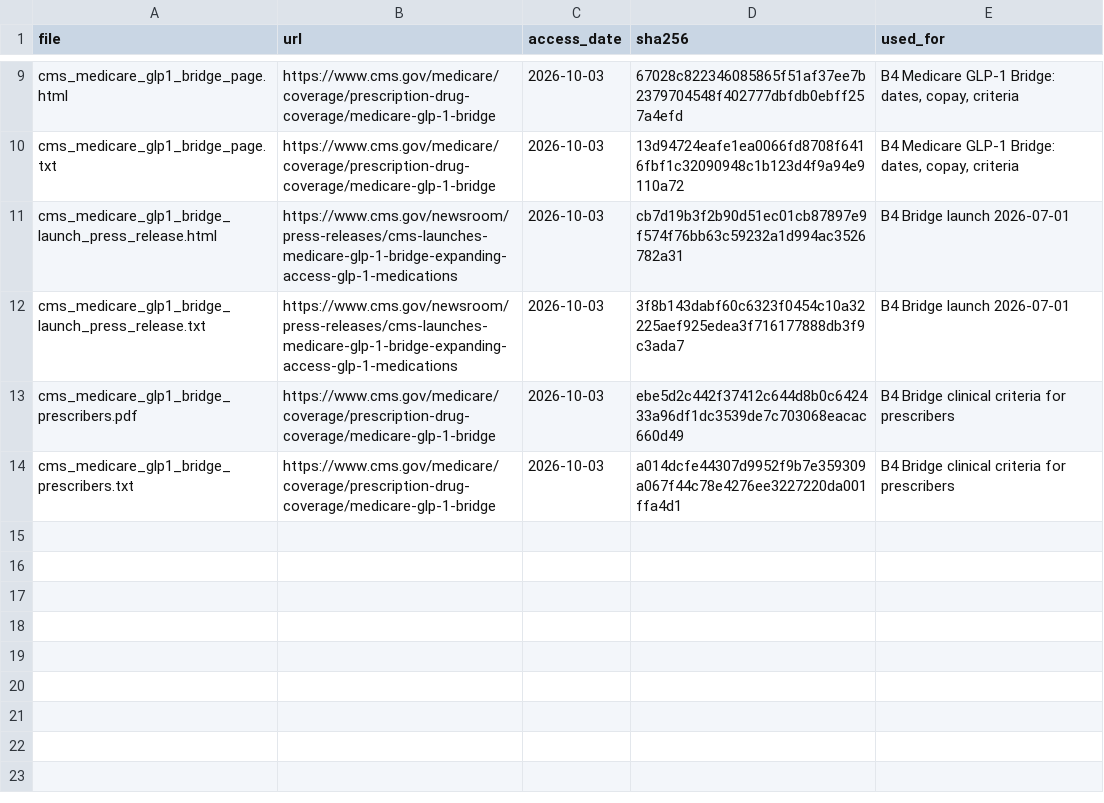
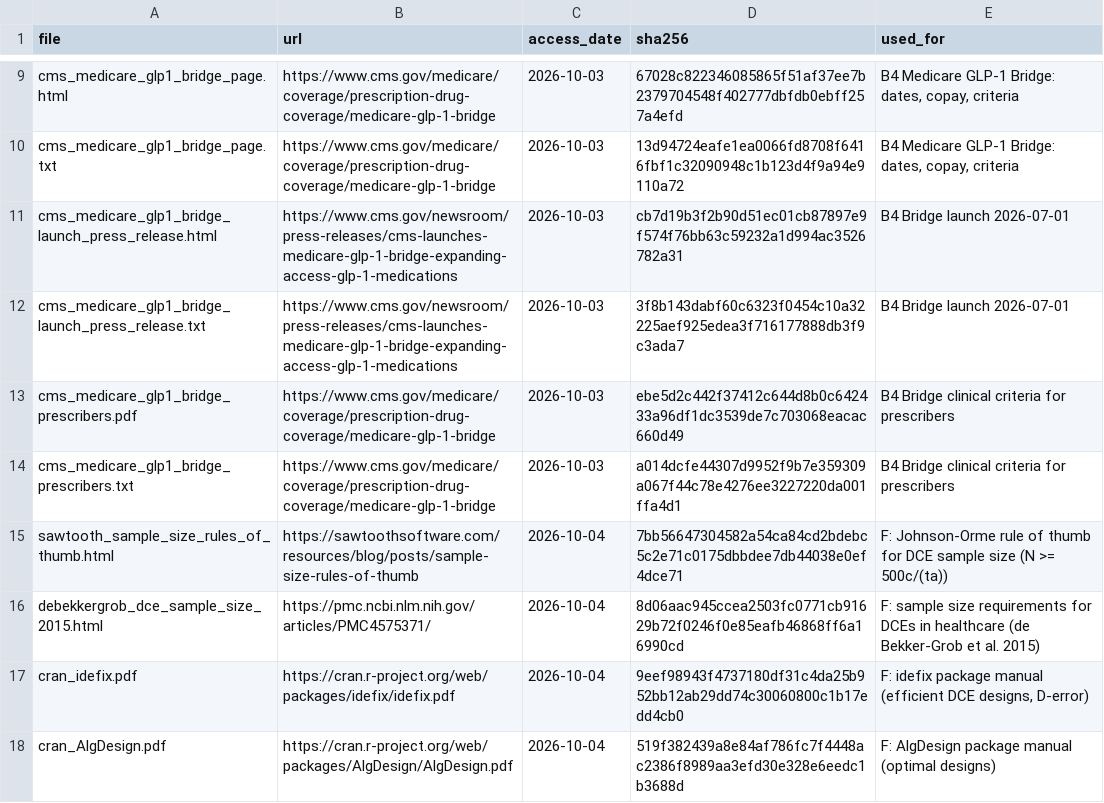
Before and after one commit to erickyegon/incretin-access-value, a CSV file: docs/sources/sources_log.csv, drawn as a sheet; only a part is shown, gaps mark what is left out; the diff names each change by its address in the sheet, - before the commit and + after, or states it on an @@ line.

```diff
--- a/docs/sources/sources_log.csv
+++ b/docs/sources/sources_log.csv
+row 15: sawtooth_sample_size_rules_of_thumb.html | https://sawtoothsoftware.com/resources/blog/posts/sample-size-rules-of-thumb | 2026-10-04 | 7bb56647304582a54ca84cd2bdebc5c2e71c0175dbbdee7db44038e0ef4dce71 | F: Johnson-Orme rule of thumb for DCE sample size (N >= 500c/(ta))
+row 16: debekkergrob_dce_sample_size_2015.html | https://pmc.ncbi.nlm.nih.gov/articles/PMC4575371/ | 2026-10-04 | 8d06aac945ccea2503fc0771cb91629b72f0246f0e85eafb46868ff6a16990cd | F: sample size requirements for DCEs in healthcare (de Bekker-Grob et al. 2015)
+row 17: cran_idefix.pdf | https://cran.r-project.org/web/packages/idefix/idefix.pdf | 2026-10-04 | 9eef98943f4737180df31c4da25b952bb12ab29dd74c30060800c1b17edd4cb0 | F: idefix package manual (efficient DCE designs, D-error)
+row 18: cran_AlgDesign.pdf | https://cran.r-project.org/web/packages/AlgDesign/AlgDesign.pdf | 2026-10-04 | 519f382439a8e84af786fc7f4448ac2386f8989aa3efd30e328e6eedc1b3688d | F: AlgDesign package manual (optimal designs)
```
Also changed, not shown: analysis/outputs/tables/moduleB_forecast_scenarios.csv, 7 other files.
